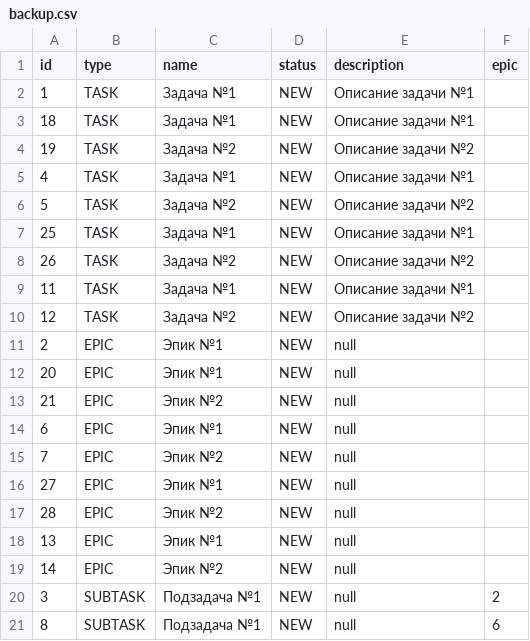
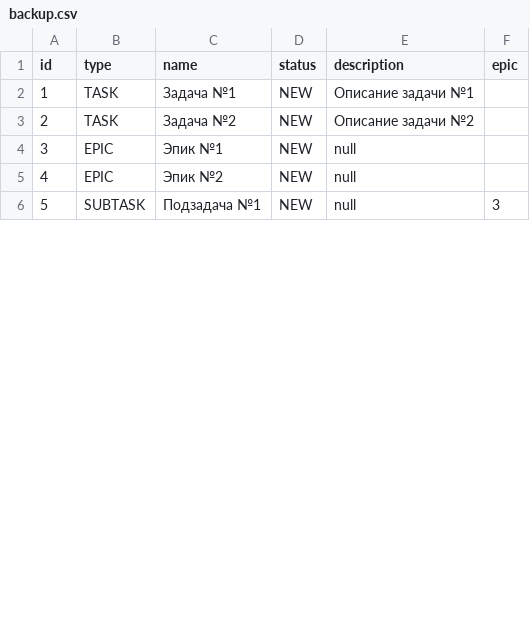
Before and after one commit to AlexandrValter/java-sprint2-hw, a CSV file: backup.csv, drawn as a sheet; only a part is shown; the diff covers the shown part only.

```diff
--- a/backup.csv
+++ b/backup.csv
@@ -2,20 +2,5 @@ id,type,name,status,description,epic
 1,TASK,Задача №1,NEW,Описание задачи №1
-18,TASK,Задача №1,NEW,Описание задачи №1
-19,TASK,Задача №2,NEW,Описание задачи №2
-4,TASK,Задача №1,NEW,Описание задачи №1
-5,TASK,Задача №2,NEW,Описание задачи №2
-25,TASK,Задача №1,NEW,Описание задачи №1
-26,TASK,Задача №2,NEW,Описание задачи №2
-11,TASK,Задача №1,NEW,Описание задачи №1
-12,TASK,Задача №2,NEW,Описание задачи №2
-2,EPIC,Эпик №1,NEW,null
-20,EPIC,Эпик №1,NEW,null
-21,EPIC,Эпик №2,NEW,null
-6,EPIC,Эпик №1,NEW,null
-7,EPIC,Эпик №2,NEW,null
-27,EPIC,Эпик №1,NEW,null
-28,EPIC,Эпик №2,NEW,null
-13,EPIC,Эпик №1,NEW,null
-14,EPIC,Эпик №2,NEW,null
-3,SUBTASK,Подзадача №1,NEW,null,2
-8,SUBTASK,Подзадача №1,NEW,null,6
+2,TASK,Задача №2,NEW,Описание задачи №2
+3,EPIC,Эпик №1,NEW,null
+4,EPIC,Эпик №2,NEW,null
+5,SUBTASK,Подзадача №1,NEW,null,3
```
Also changed, not shown: 1 added row, 10 removed rows and 4 edited cells elsewhere in this file, 6 other files.
